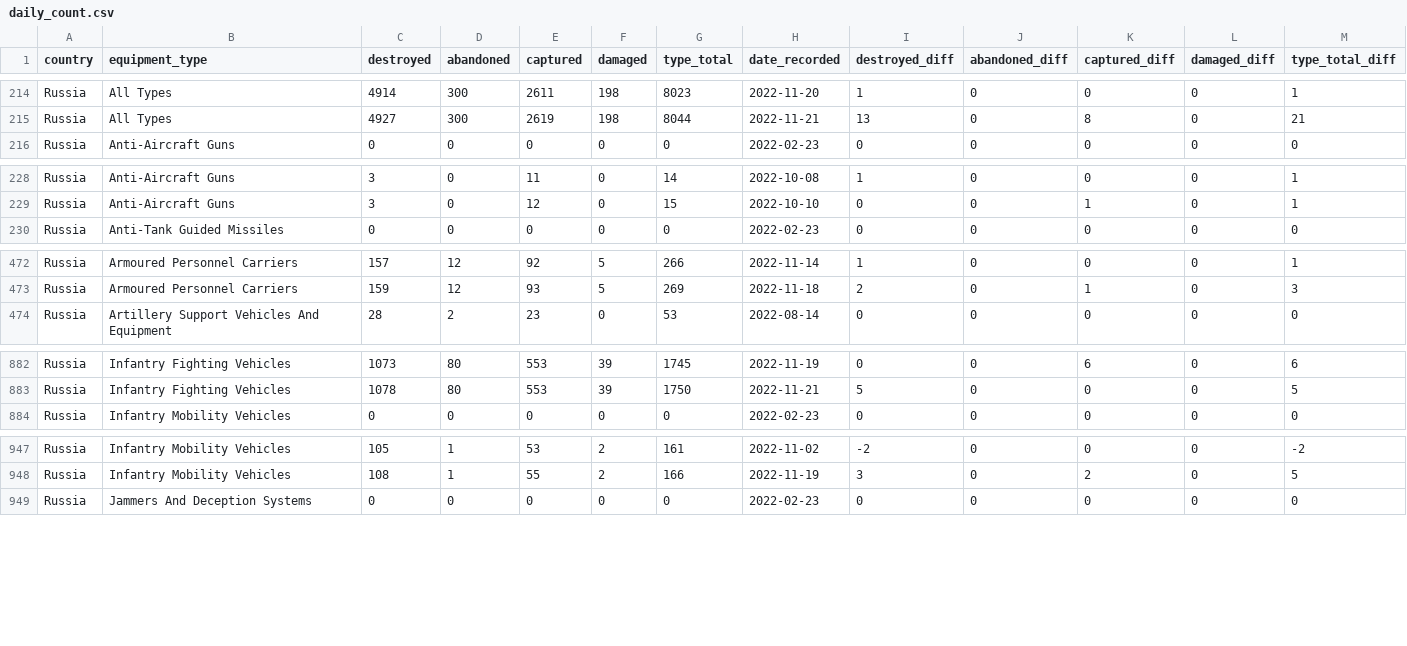
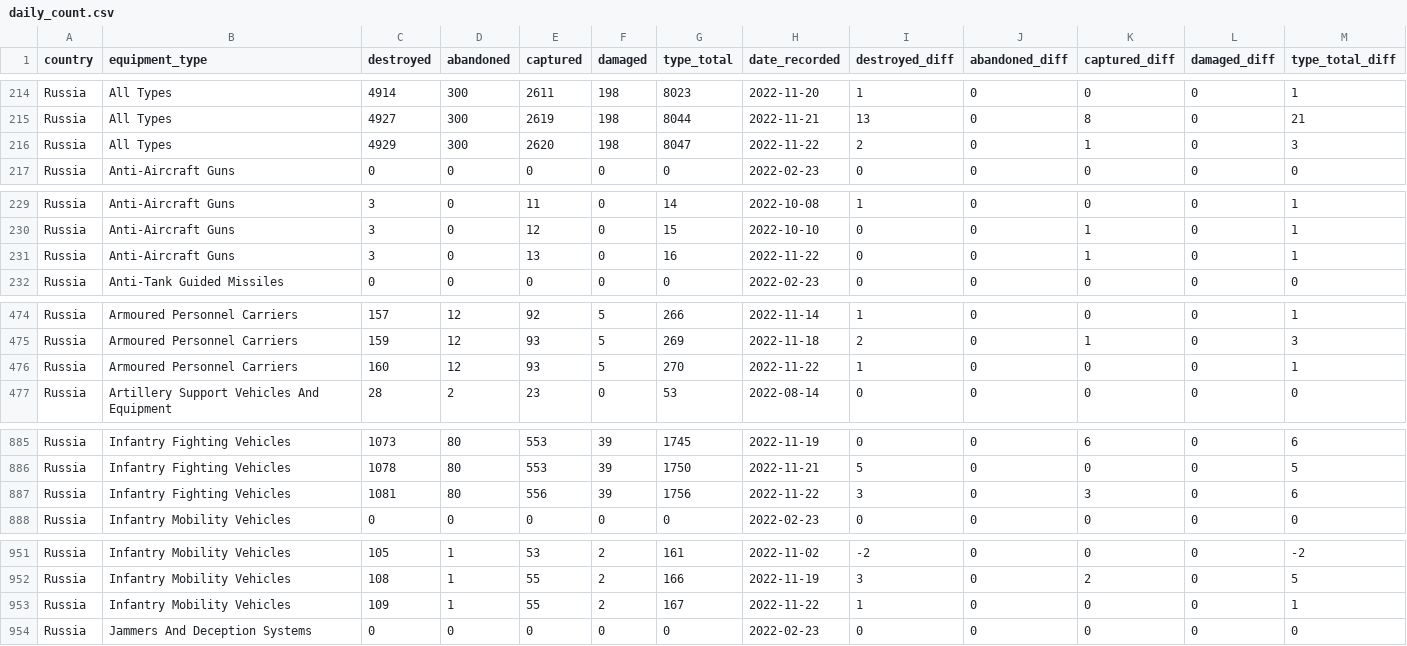
Before and after one commit to scarnecchia/oryx_data, a CSV file: daily_count.csv, drawn as a sheet; only a part is shown, gaps mark what is left out; rows hold the shown columns only; the diff covers the shown part only; the diff names each change by its address in the sheet, - before the commit and + after, or states it on an @@ line.

```diff
--- a/daily_count.csv
+++ b/daily_count.csv
+row 216: Russia | All Types | 4929 | 300 | 2620 | 198 | 8047 | 2022-11-22 | 2 | 0 | 1 | 0 | 3
+row 231: Russia | Anti-Aircraft Guns | 3 | 0 | 13 | 0 | 16 | 2022-11-22 | 0 | 0 | 1 | 0 | 1
+row 476: Russia | Armoured Personnel Carriers | 160 | 12 | 93 | 5 | 270 | 2022-11-22 | 1 | 0 | 0 | 0 | 1
+row 887: Russia | Infantry Fighting Vehicles | 1081 | 80 | 556 | 39 | 1756 | 2022-11-22 | 3 | 0 | 3 | 0 | 6
+row 953: Russia | Infantry Mobility Vehicles | 109 | 1 | 55 | 2 | 167 | 2022-11-22 | 1 | 0 | 0 | 0 | 1
```
Also changed, not shown: 6 added rows elsewhere in this file, event_abandoned.csv, event_captured.csv, 5 other files.
